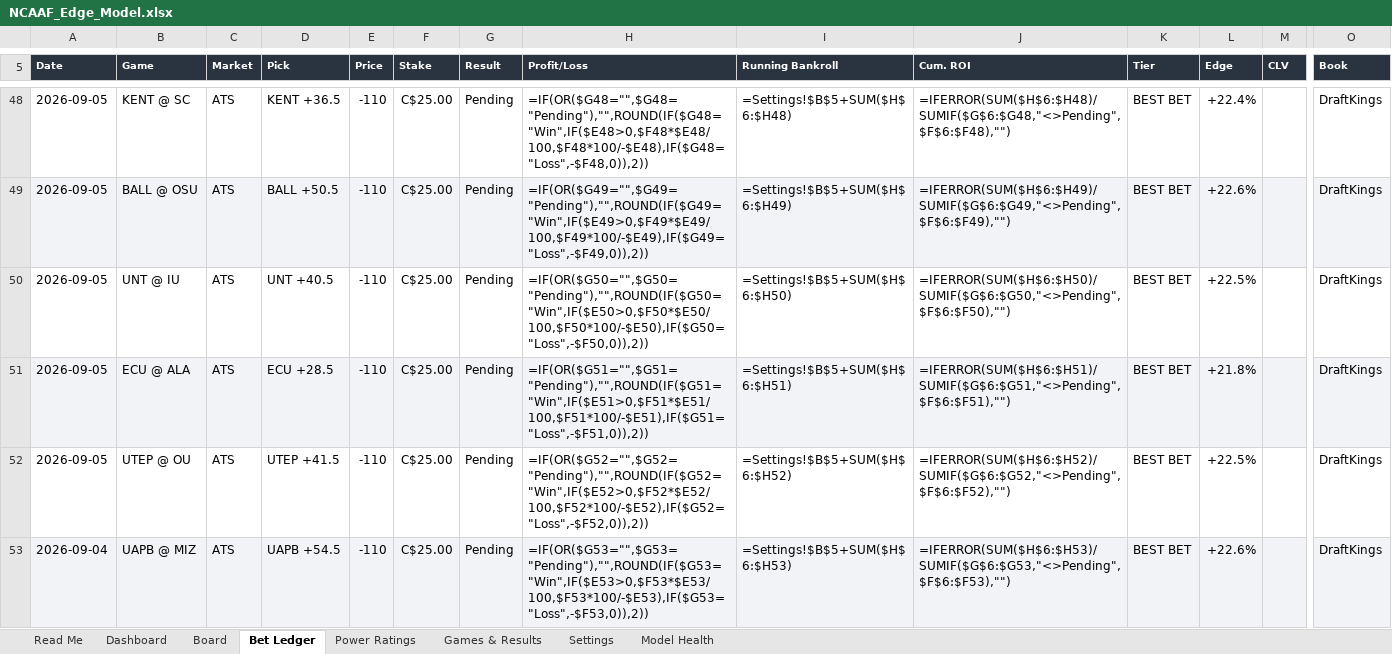
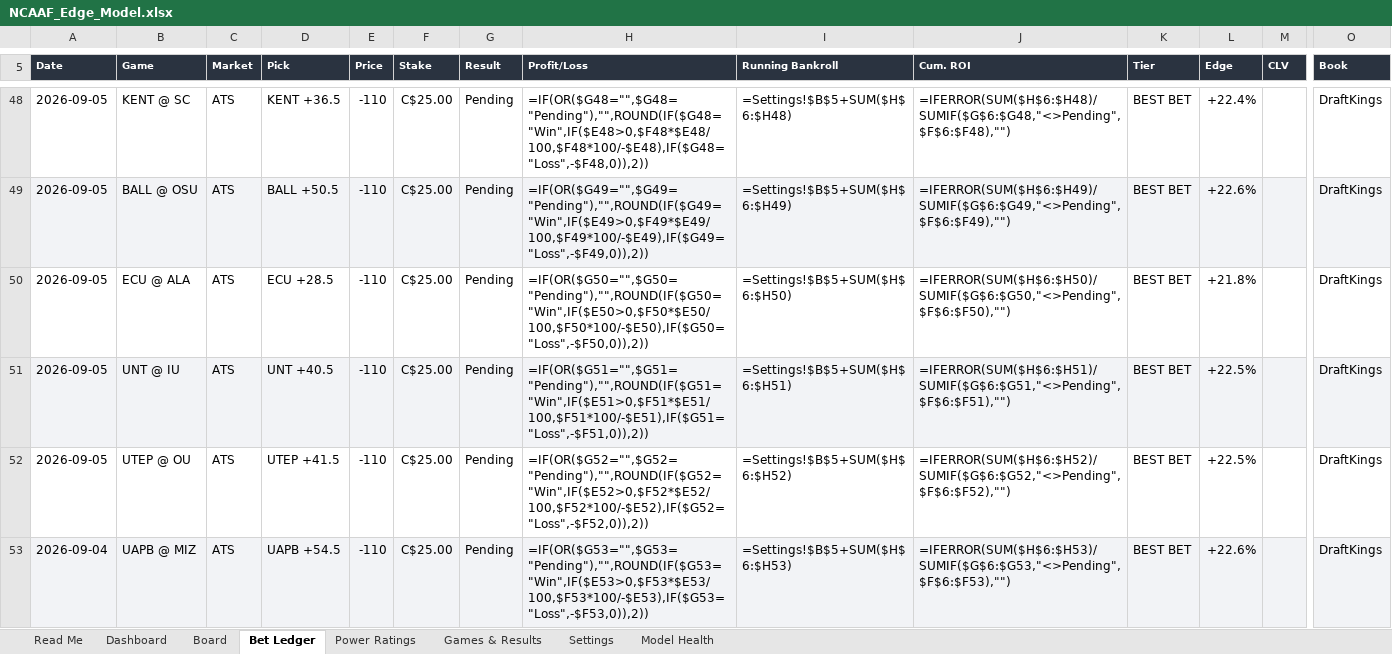
Before and after one commit to CHILLYCHILLY14/ncaaf-edge, an Excel workbook: NCAAF_Edge_Model.xlsx, sheet Bet Ledger, drawn as a sheet; only a part is shown, gaps mark what is left out; values as stored, in another font and other column widths than the file's, no borders; formulas without a stored value are shown as written; removed rows and columns are numbered as before the commit, all else as after; rows hold the shown columns only; the diff covers the shown part only; the diff names each change by its address in the sheet, - before the commit and + after, or states it on an @@ line.

```diff
--- a/NCAAF_Edge_Model.xlsx (sheet Bet Ledger)
+++ b/NCAAF_Edge_Model.xlsx (sheet Bet Ledger)
-row 50: 2026-09-05 | UNT @ IU | ATS | UNT +40.5 | -110 | C$25.00 | Pending | =IF(OR($G50="",$G50="Pending"),"",ROUND(IF($G50="Win",IF($E50>0,$F50*$E50/100,$F50*100/-$E50),IF($G50="Loss",-$F50,0)),2)) | =Settings!$B$5+SUM($H$6:$H50) | =IFERROR(SUM($H$6:$H50)/SUMIF($G$6:$G50,"<>Pending",$F$6:$F50),"") | BEST BET | +22.5% |  | DraftKings
-A50:O50 fill: #F2F3F6
+A50:O50 fill: none
-H50 (Profit/Loss): =IF(OR($G51="",$G51="Pending"),"",ROUND(IF($G51="Win",IF($E51>0,$F51*$E51/100,$F51*100/-$E51),IF($G51="Loss",-$F51,0)),2))
+H50 (Profit/Loss): =IF(OR($G50="",$G50="Pending"),"",ROUND(IF($G50="Win",IF($E50>0,$F50*$E50/100,$F50*100/-$E50),IF($G50="Loss",-$F50,0)),2))
-I50 (Running Bankroll): =Settings!$B$5+SUM($H$6:$H51)
+I50 (Running Bankroll): =Settings!$B$5+SUM($H$6:$H50)
-J50 (Cum. ROI): =IFERROR(SUM($H$6:$H51)/SUMIF($G$6:$G51,"<>Pending",$F$6:$F51),"")
+J50 (Cum. ROI): =IFERROR(SUM($H$6:$H50)/SUMIF($G$6:$G50,"<>Pending",$F$6:$F50),"")
+row 51: 2026-09-05 | UNT @ IU | ATS | UNT +40.5 | -110 | C$25.00 | Pending | =IF(OR($G51="",$G51="Pending"),"",ROUND(IF($G51="Win",IF($E51>0,$F51*$E51/100,$F51*100/-$E51),IF($G51="Loss",-$F51,0)),2)) | =Settings!$B$5+SUM($H$6:$H51) | =IFERROR(SUM($H$6:$H51)/SUMIF($G$6:$G51,"<>Pending",$F$6:$F51),"") | BEST BET | +22.5% |  | DraftKings
```
Also changed, not shown: cell formats elsewhere in this sheet, sheet Read Me, 2 other files.
